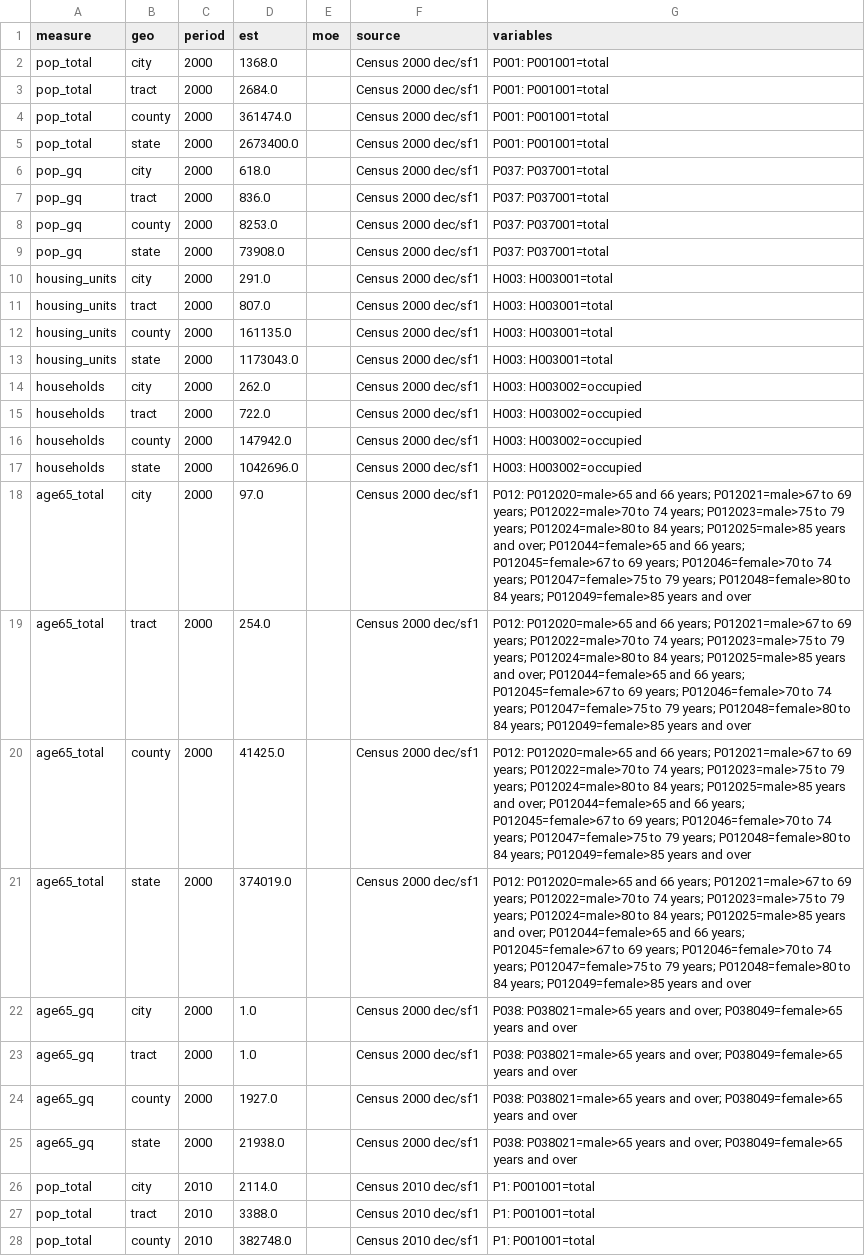
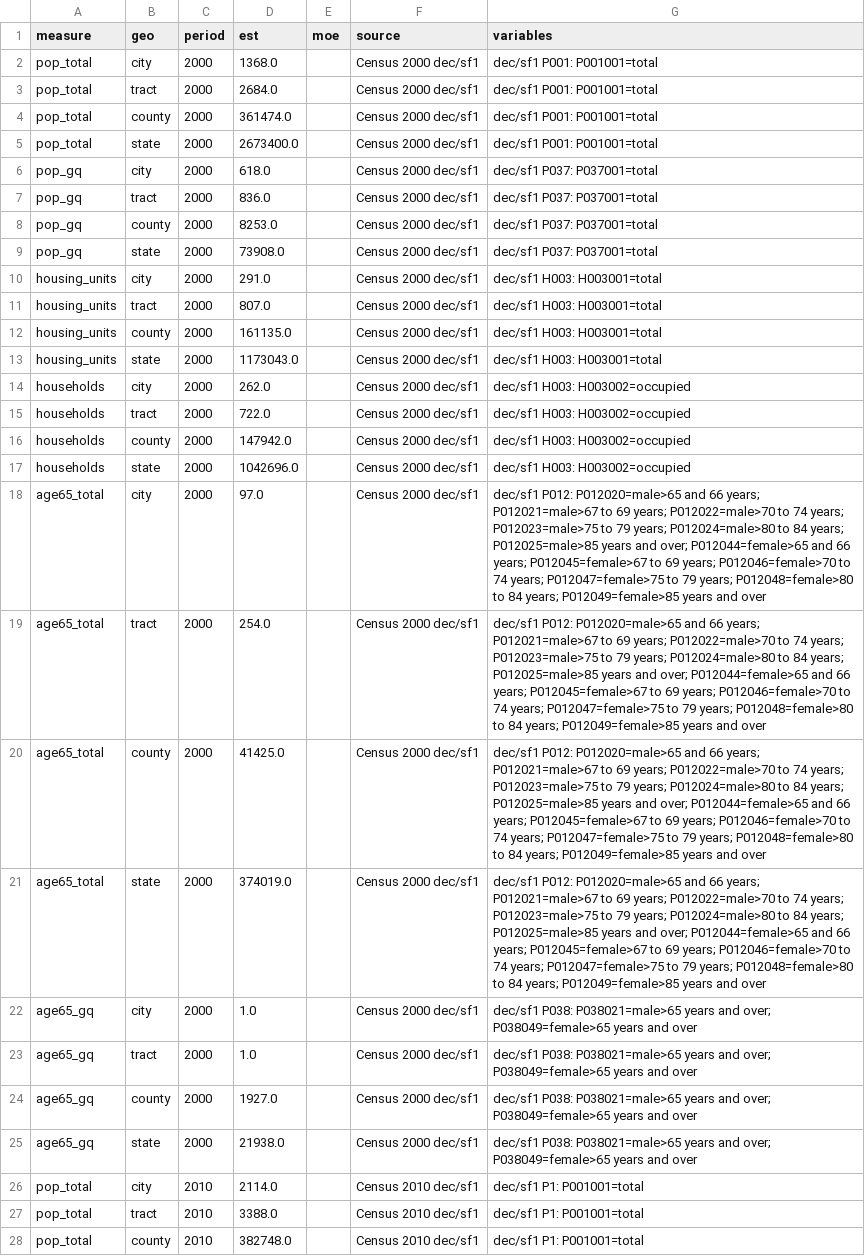
Before and after one commit to AsIAm04/Wville, a CSV file: data/series.csv (was series.csv), drawn as a sheet; only a part is shown; the diff covers the shown part only; the diff names each change by its address in the sheet, - before the commit and + after, or states it on an @@ line.

```diff
--- a/series.csv
+++ b/data/series.csv
-G2:G5 (variables): P001: P001001=total
+G2:G5 (variables): dec/sf1 P001: P001001=total
-G6:G9 (variables): P037: P037001=total
+G6:G9 (variables): dec/sf1 P037: P037001=total
-G10:G13 (variables): H003: H003001=total
+G10:G13 (variables): dec/sf1 H003: H003001=total
-G14:G17 (variables): H003: H003002=occupied
+G14:G17 (variables): dec/sf1 H003: H003002=occupied
-G18:G21 (variables): P012: P012020=male>65…
+G18:G21 (variables): dec/sf1 P012: P012020=male>65…
-G22:G25 (variables): P038: P038021=male>65…
+G22:G25 (variables): dec/sf1 P038: P038021=male>65…
-G26:G28 (variables): P1: P001001=total
+G26:G28 (variables): dec/sf1 P1: P001001=total
```
Also changed, not shown: 12 added rows and 43 edited cells elsewhere in this file, 15 other files.
